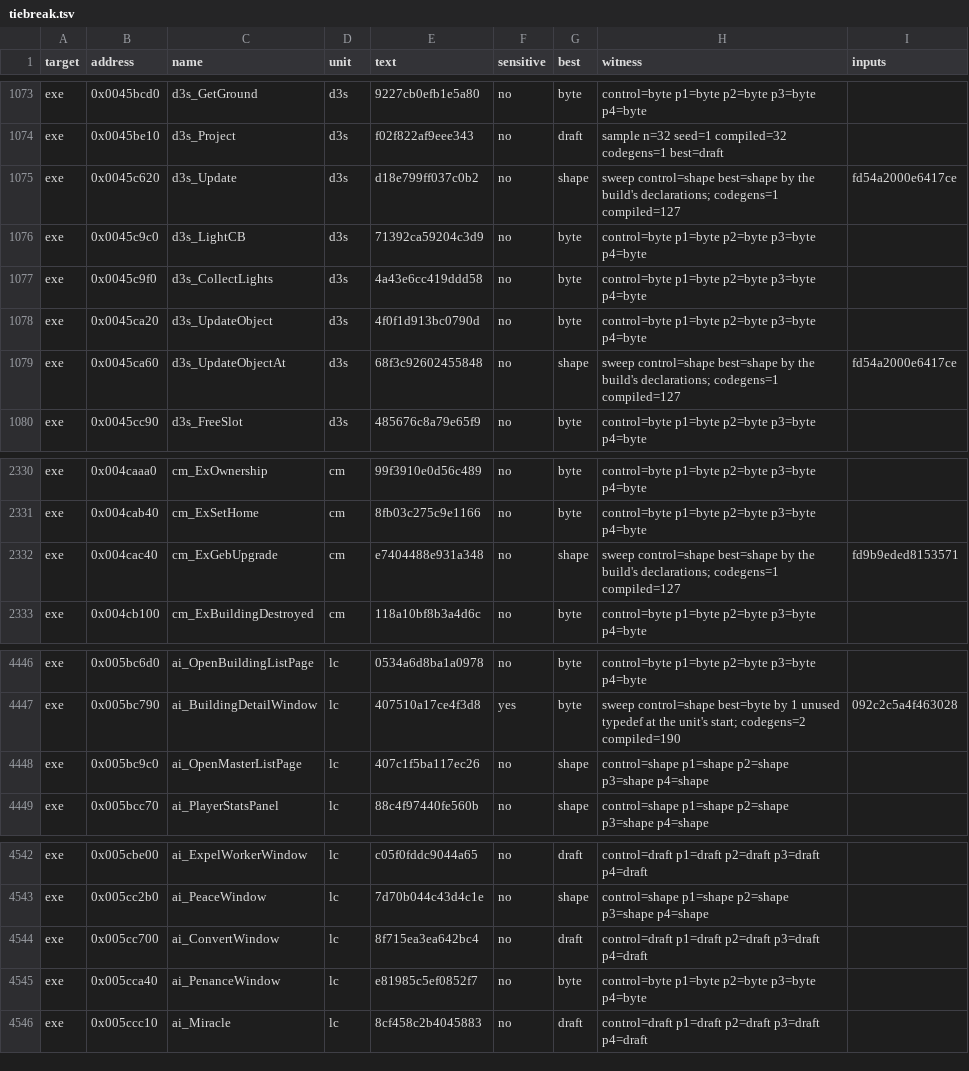
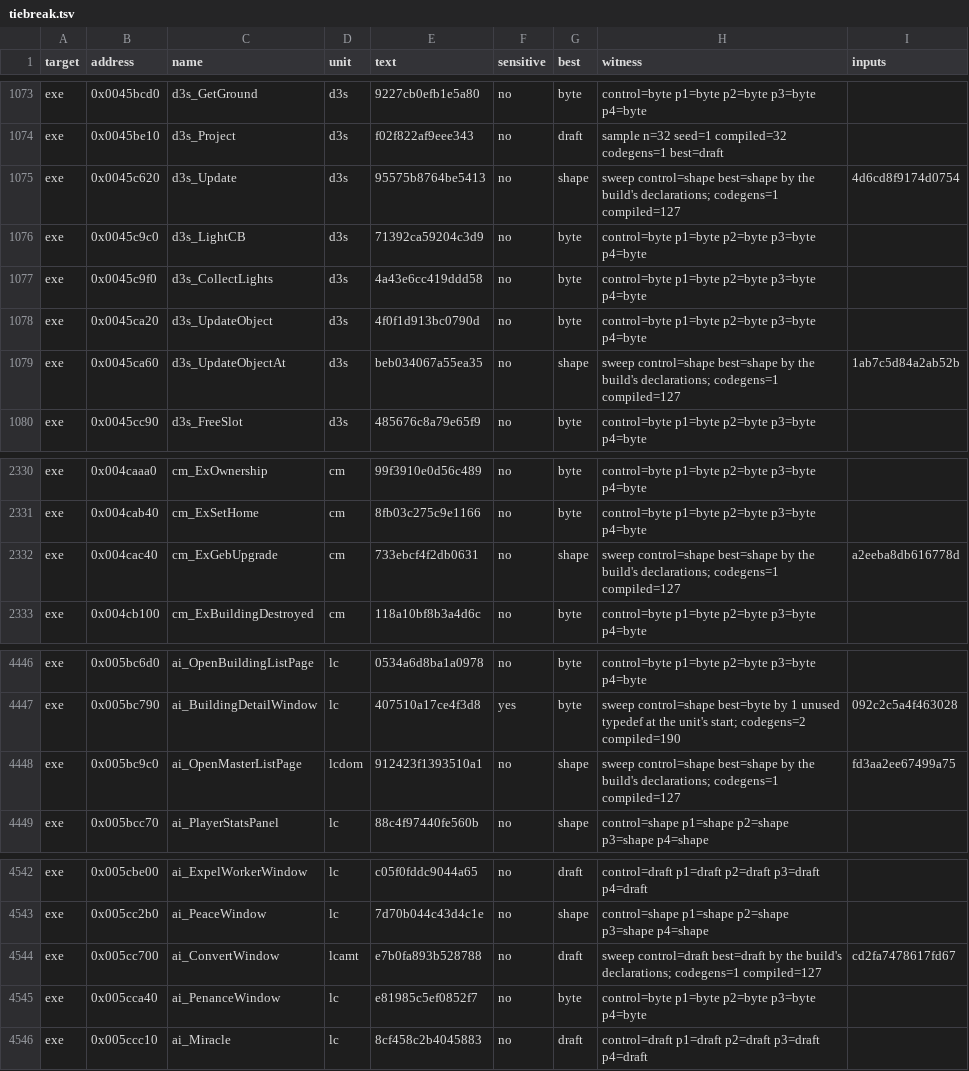
Before and after one commit to andre-tebart/gildegold, a TSV file: ledger/tiebreak.tsv, drawn as a sheet; only a part is shown, gaps mark what is left out.

```diff
--- a/ledger/tiebreak.tsv
+++ b/ledger/tiebreak.tsv
@@ -1074,3 +1074,3 @@ exe	0x0045bcd0	d3s_GetGround	d3s	9227cb0efb1e5a80	no	byte	control=byte p1=byte p
 exe	0x0045be10	d3s_Project	d3s	f02f822af9eee343	no	draft	sample n=32 seed=1 compiled=32 codegens=1 best=draft	
-exe	0x0045c620	d3s_Update	d3s	d18e799ff037c0b2	no	shape	sweep control=shape best=shape by the build's declarations; codegens=1 compiled=127	fd54a2000e6417ce
+exe	0x0045c620	d3s_Update	d3s	95575b8764be5413	no	shape	sweep control=shape best=shape by the build's declarations; codegens=1 compiled=127	4d6cd8f9174d0754
 exe	0x0045c9c0	d3s_LightCB	d3s	71392ca59204c3d9	no	byte	control=byte p1=byte p2=byte p3=byte p4=byte	
@@ -1078,3 +1078,3 @@ exe	0x0045c9f0	d3s_CollectLights	d3s	4a43e6cc419ddd58	no	byte	control=byte p1=by
 exe	0x0045ca20	d3s_UpdateObject	d3s	4f0f1d913bc0790d	no	byte	control=byte p1=byte p2=byte p3=byte p4=byte	
-exe	0x0045ca60	d3s_UpdateObjectAt	d3s	68f3c92602455848	no	shape	sweep control=shape best=shape by the build's declarations; codegens=1 compiled=127	fd54a2000e6417ce
+exe	0x0045ca60	d3s_UpdateObjectAt	d3s	beb034067a55ea35	no	shape	sweep control=shape best=shape by the build's declarations; codegens=1 compiled=127	1ab7c5d84a2ab52b
 exe	0x0045cc90	d3s_FreeSlot	d3s	485676c8a79e65f9	no	byte	control=byte p1=byte p2=byte p3=byte p4=byte	
@@ -2331,3 +2331,3 @@ exe	0x004caaa0	cm_ExOwnership	cm	99f3910e0d56c489	no	byte	control=byte p1=byte p
 exe	0x004cab40	cm_ExSetHome	cm	8fb03c275c9e1166	no	byte	control=byte p1=byte p2=byte p3=byte p4=byte	
-exe	0x004cac40	cm_ExGebUpgrade	cm	e7404488e931a348	no	shape	sweep control=shape best=shape by the build's declarations; codegens=1 compiled=127	fd9b9eded8153571
+exe	0x004cac40	cm_ExGebUpgrade	cm	733ebcf4f2db0631	no	shape	sweep control=shape best=shape by the build's declarations; codegens=1 compiled=127	a2eeba8db616778d
 exe	0x004cb100	cm_ExBuildingDestroyed	cm	118a10bf8b3a4d6c	no	byte	control=byte p1=byte p2=byte p3=byte p4=byte	
@@ -4447,3 +4447,3 @@ exe	0x005bc6d0	ai_OpenBuildingListPage	lc	0534a6d8ba1a0978	no	byte	control=byte
 exe	0x005bc790	ai_BuildingDetailWindow	lc	407510a17ce4f3d8	yes	byte	sweep control=shape best=byte by 1 unused typedef at the unit's start; codegens=2 compiled=190	092c2c5a4f463028
-exe	0x005bc9c0	ai_OpenMasterListPage	lc	407c1f5ba117ec26	no	shape	control=shape p1=shape p2=shape p3=shape p4=shape	
+exe	0x005bc9c0	ai_OpenMasterListPage	lcdom	912423f1393510a1	no	shape	sweep control=shape best=shape by the build's declarations; codegens=1 compiled=127	fd3aa2ee67499a75
 exe	0x005bcc70	ai_PlayerStatsPanel	lc	88c4f97440fe560b	no	shape	control=shape p1=shape p2=shape p3=shape p4=shape	
@@ -4543,3 +4543,3 @@ exe	0x005cbe00	ai_ExpelWorkerWindow	lc	c05f0fddc9044a65	no	draft	control=draft p
 exe	0x005cc2b0	ai_PeaceWindow	lc	7d70b044c43d4c1e	no	shape	control=shape p1=shape p2=shape p3=shape p4=shape	
-exe	0x005cc700	ai_ConvertWindow	lc	8f715ea3ea642bc4	no	draft	control=draft p1=draft p2=draft p3=draft p4=draft	
+exe	0x005cc700	ai_ConvertWindow	lcamt	e7b0fa893b528788	no	draft	sweep control=draft best=draft by the build's declarations; codegens=1 compiled=127	cd2fa7478617fd67
 exe	0x005cca40	ai_PenanceWindow	lc	e81985c5ef0852f7	no	byte	control=byte p1=byte p2=byte p3=byte p4=byte	
```
